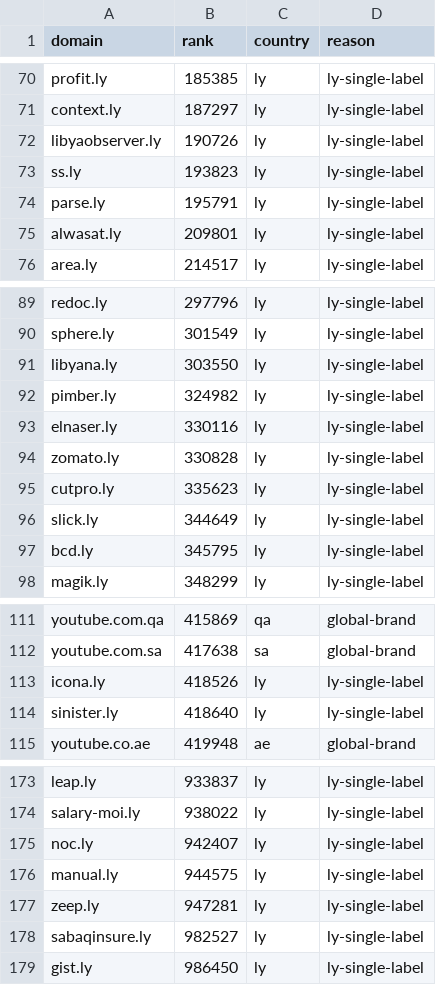
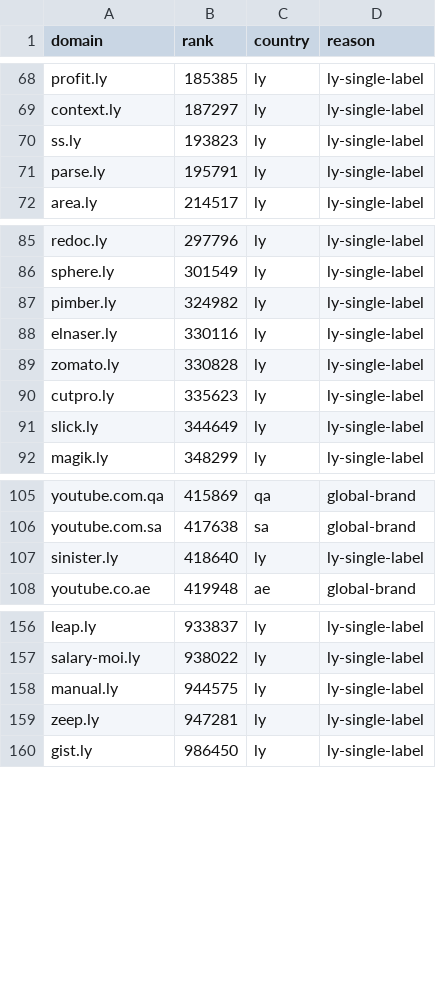
Before and after one commit to Shahoom/arablyzer, a CSV file: packages/sotaw/data/frames/Y83YG.exclusions.csv, drawn as a sheet; only a part is shown, gaps mark what is left out; the diff covers the shown part only; the diff names each change by its address in the sheet, - before the commit and + after, or states it on an @@ line.

```diff
--- a/packages/sotaw/data/frames/Y83YG.exclusions.csv
+++ b/packages/sotaw/data/frames/Y83YG.exclusions.csv
-row 72: libyaobserver.ly | 190726 | ly | ly-single-label
-row 75: alwasat.ly | 209801 | ly | ly-single-label
-row 91: libyana.ly | 303550 | ly | ly-single-label
-row 97: bcd.ly | 345795 | ly | ly-single-label
-row 113: icona.ly | 418526 | ly | ly-single-label
-row 175: noc.ly | 942407 | ly | ly-single-label
-row 178: sabaqinsure.ly | 982527 | ly | ly-single-label
```
Also changed, not shown: 12 removed rows elsewhere in this file, packages/sotaw/data/frames/Y83YG.csv, 7 other files.
